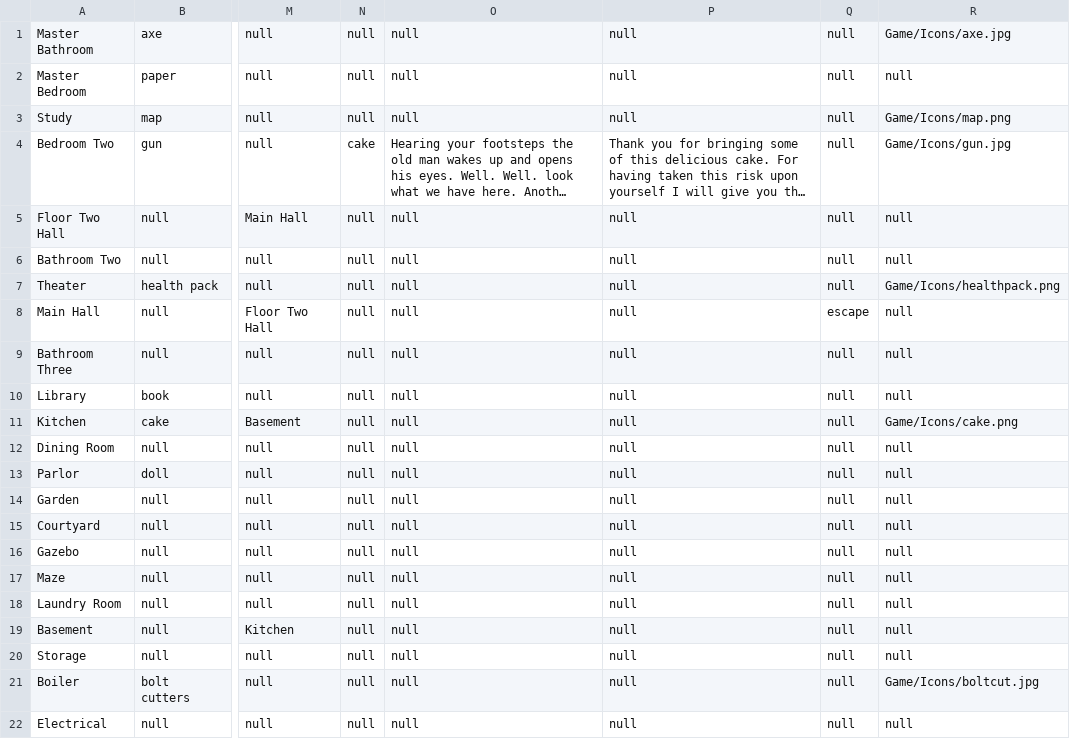
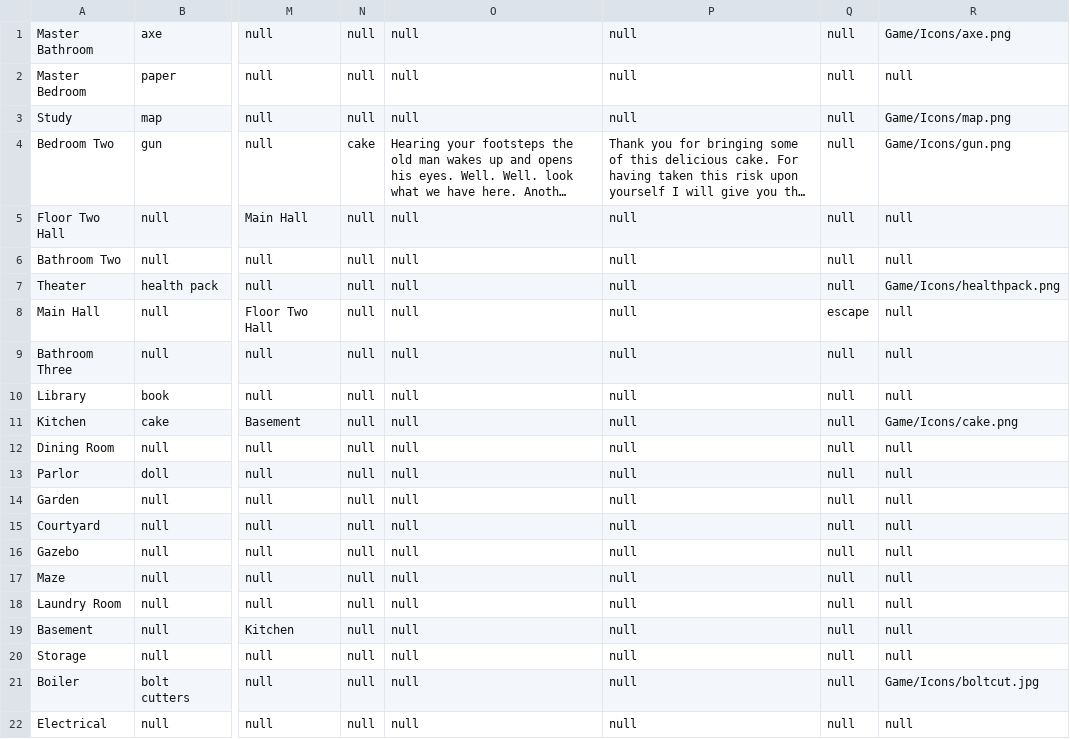
Before and after one commit to dkwon253/RuntimeTerror, a CSV file: Game/RoomData/data.csv, drawn as a sheet; only a part is shown, gaps mark what is left out; long unchanged cells end in …; the diff names each change by its address in the sheet, - before the commit and + after, or states it on an @@ line.

Commit message:
refactored image icon to have transparent background. AB#473

```diff
--- a/Game/RoomData/data.csv
+++ b/Game/RoomData/data.csv
-R1: Game/Icons/axe.jpg
+R1: Game/Icons/axe.png
-R4: Game/Icons/gun.jpg
+R4: Game/Icons/gun.png
```
Also changed, not shown: 12 other files.
